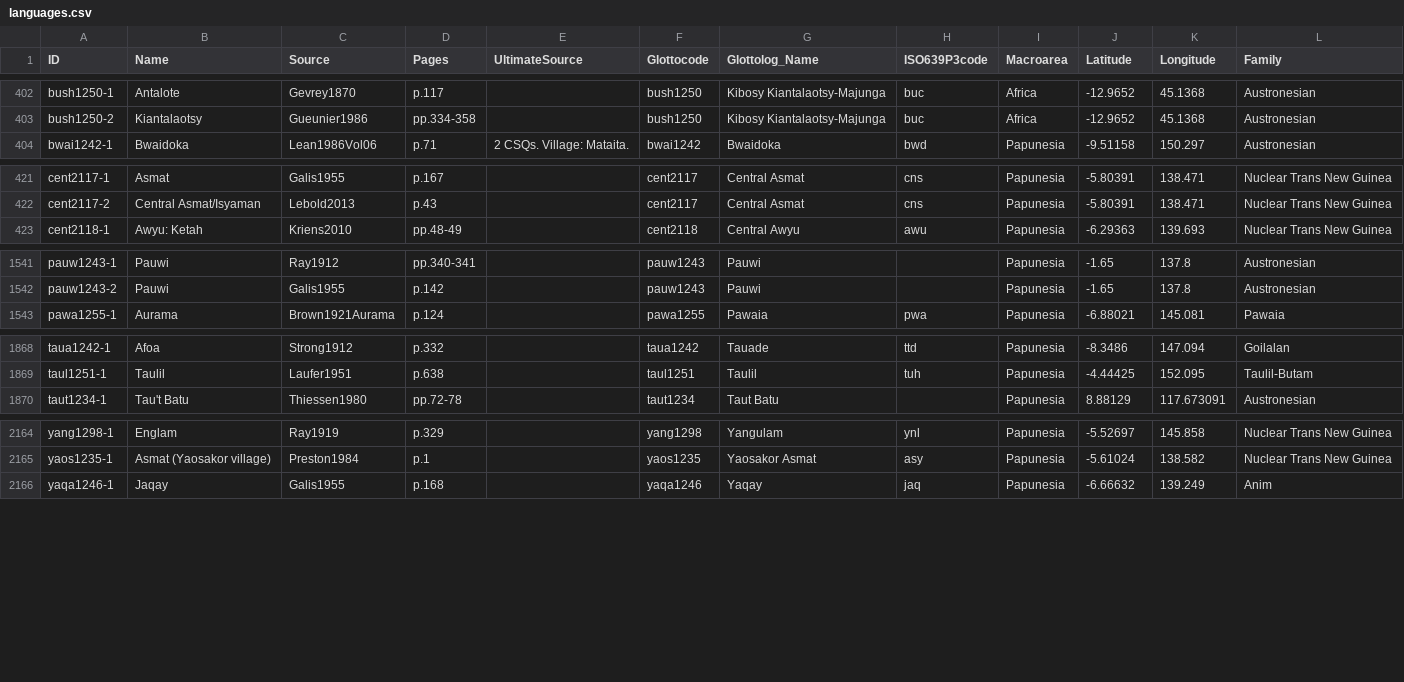
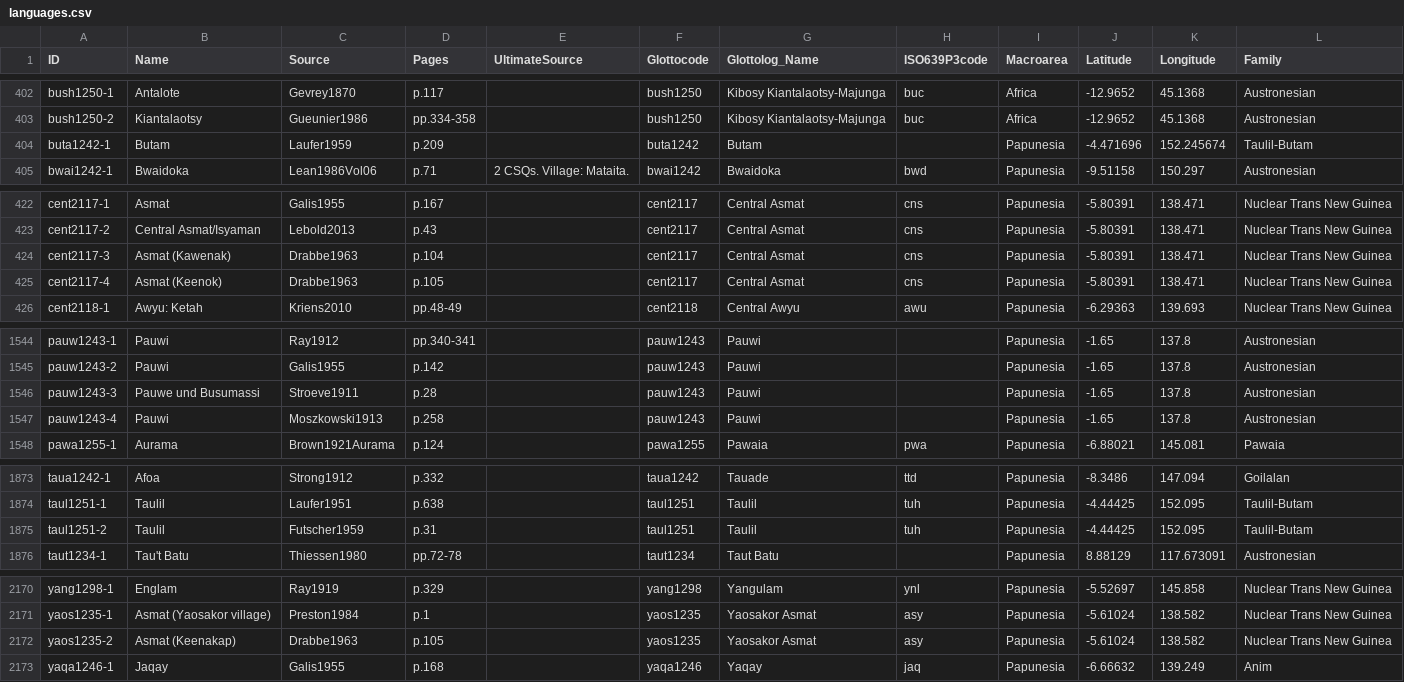
Before and after one commit to numeralbank/barlowpacific, a CSV file: etc/languages.csv, drawn as a sheet; only a part is shown, gaps mark what is left out.

Commit message:
Added languages taul1251-2, buta1242-1, pauw1243-3, pauw1243-4, cent2117-3, cent2117-4, yaos1235-2

```diff
--- a/etc/languages.csv
+++ b/etc/languages.csv
@@ -403,2 +403,3 @@ bush1250-1,Antalote,Gevrey1870,p.117,,bush1250,Kibosy Kiantalaotsy-Majunga,buc,A
 bush1250-2,Kiantalaotsy,Gueunier1986,pp.334-358,,bush1250,Kibosy Kiantalaotsy-Majunga,buc,Africa,-12.9652,45.1368,Austronesian
+buta1242-1,Butam,Laufer1959,p.209,,buta1242,Butam,,Papunesia,-4.471696,152.245674,Taulil-Butam
 bwai1242-1,Bwaidoka,Lean1986Vol06,p.71,2 CSQs. Village: Mataita.,bwai1242,Bwaidoka,bwd,Papunesia,-9.51158,150.297,Austronesian
@@ -422,2 +423,4 @@ cent2117-1,Asmat,Galis1955,p.167,,cent2117,Central Asmat,cns,Papunesia,-5.80391,
 cent2117-2,Central Asmat/Isyaman,Lebold2013,p.43,,cent2117,Central Asmat,cns,Papunesia,-5.80391,138.471,Nuclear Trans New Guinea
+cent2117-3,Asmat (Kawenak),Drabbe1963,p.104,,cent2117,Central Asmat,cns,Papunesia,-5.80391,138.471,Nuclear Trans New Guinea
+cent2117-4,Asmat (Keenok),Drabbe1963,p.105,,cent2117,Central Asmat,cns,Papunesia,-5.80391,138.471,Nuclear Trans New Guinea
 cent2118-1,Awyu: Ketah,Kriens2010,pp.48-49,,cent2118,Central Awyu,awu,Papunesia,-6.29363,139.693,Nuclear Trans New Guinea
@@ -1544,2 +1547,4 @@ pauw1243-1,Pauwi,Ray1912,pp.340-341,,pauw1243,Pauwi,,Papunesia,-1.65,137.8,Austr
 pauw1243-2,Pauwi,Galis1955,p.142,,pauw1243,Pauwi,,Papunesia,-1.65,137.8,Austronesian
+pauw1243-3,Pauwe und Busumassi,Stroeve1911,p.28,,pauw1243,Pauwi,,Papunesia,-1.65,137.8,Austronesian
+pauw1243-4,Pauwi,Moszkowski1913,p.258,,pauw1243,Pauwi,,Papunesia,-1.65,137.8,Austronesian
 pawa1255-1,Aurama,Brown1921Aurama,p.124,,pawa1255,Pawaia,pwa,Papunesia,-6.88021,145.081,Pawaia
@@ -1872,2 +1877,3 @@ taua1242-1,Afoa,Strong1912,p.332,,taua1242,Tauade,ttd,Papunesia,-8.3486,147.094,
 taul1251-1,Taulil,Laufer1951,p.638,,taul1251,Taulil,tuh,Papunesia,-4.44425,152.095,Taulil-Butam
+taul1251-2,Taulil,Futscher1959,p.31,,taul1251,Taulil,tuh,Papunesia,-4.44425,152.095,Taulil-Butam
 taut1234-1,Tau't Batu,Thiessen1980,pp.72-78,,taut1234,Taut Batu,,Papunesia,8.88129,117.673091,Austronesian
@@ -2168,2 +2174,3 @@ yang1298-1,Englam,Ray1919,p.329,,yang1298,Yangulam,ynl,Papunesia,-5.52697,145.85
 yaos1235-1,Asmat (Yaosakor village),Preston1984,p.1,,yaos1235,Yaosakor Asmat,asy,Papunesia,-5.61024,138.582,Nuclear Trans New Guinea
+yaos1235-2,Asmat (Keenakap),Drabbe1963,p.105,,yaos1235,Yaosakor Asmat,asy,Papunesia,-5.61024,138.582,Nuclear Trans New Guinea
 yaqa1246-1,Jaqay,Galis1955,p.168,,yaqa1246,Yaqay,jaq,Papunesia,-6.66632,139.249,Anim
```
